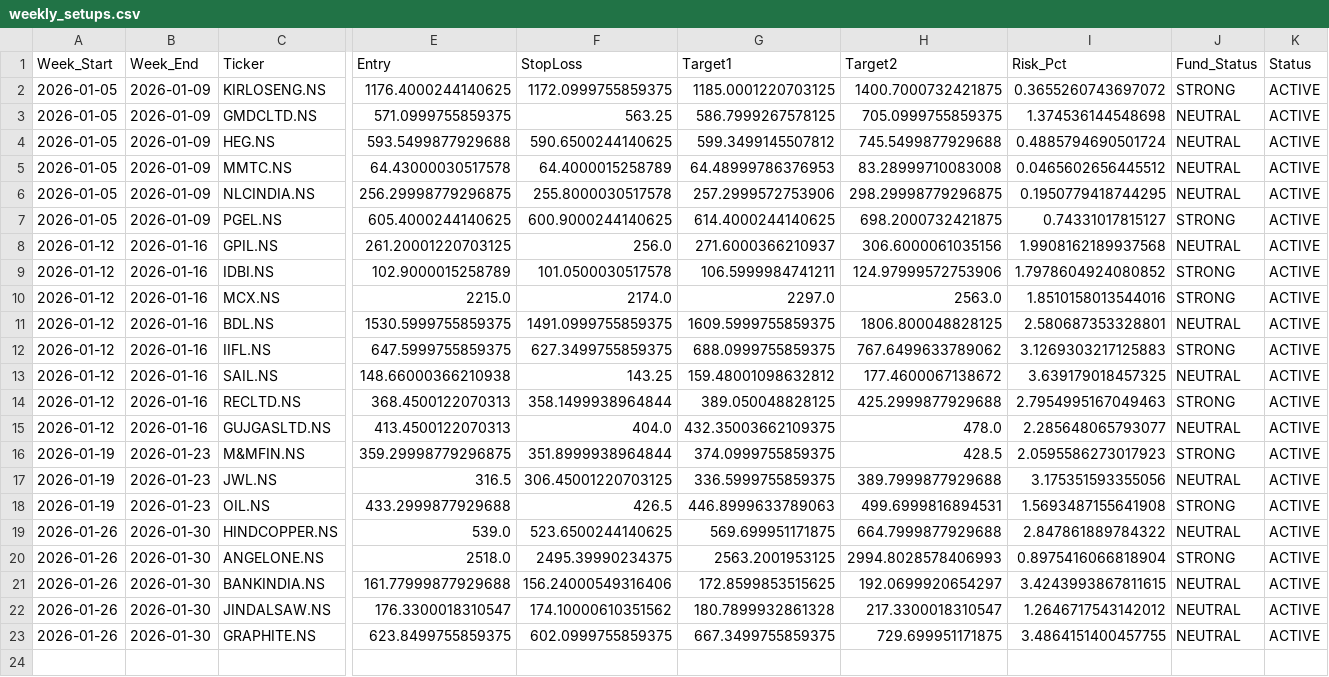
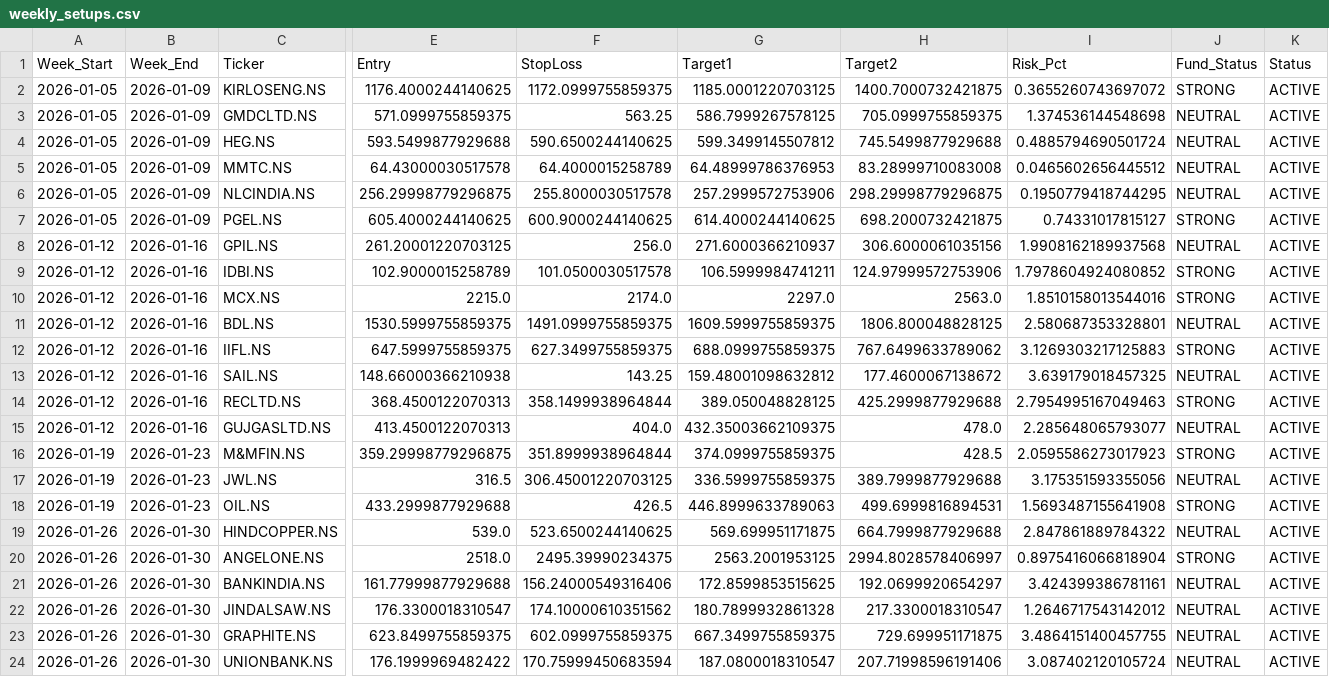
Before and after one commit to aryamanbansod/managerfunds.ai, a CSV file: data/weekly/weekly_setups.csv, drawn as a sheet; only a part is shown, gaps mark what is left out; rows hold the shown columns only; the diff names each change by its address in the sheet, - before the commit and + after, or states it on an @@ line.

```diff
--- a/data/weekly/weekly_setups.csv
+++ b/data/weekly/weekly_setups.csv
-H20 (Target2): 2994.8028578406993
+H20 (Target2): 2994.8028578406997
-I21 (Risk_Pct): 3.4243993867811615
+I21 (Risk_Pct): 3.424399386781161
+row 24: 2026-01-26 | 2026-01-30 | UNIONBANK.NS | 176.1999969482422 | 170.75999450683594 | 187.0800018310547 | 207.71998596191406 | 3.087402120105724 | NEUTRAL | ACTIVE
```
Also changed, not shown: 2 other files.
